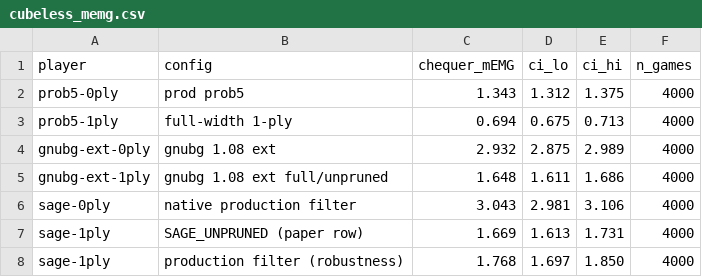
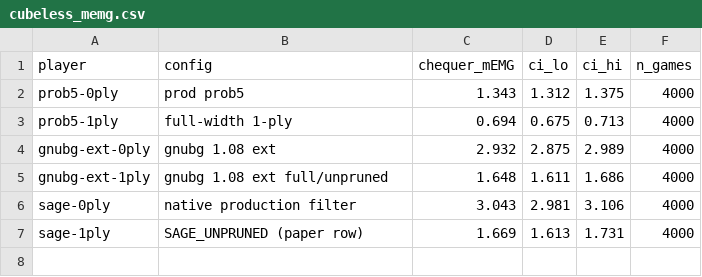
Before and after one commit to alexstrehl/backgammon-ai-engine, a CSV file: experiments/offline_analysis/cubeless_memg/cubeless_memg.csv, drawn as a sheet; the diff names each change by its address in the sheet, - before the commit and + after, or states it on an @@ line.

```diff
--- a/experiments/offline_analysis/cubeless_memg/cubeless_memg.csv
+++ b/experiments/offline_analysis/cubeless_memg/cubeless_memg.csv
-row 8: sage-1ply | production filter (robustness) | 1.768 | 1.697 | 1.850 | 4000
```
Also changed, not shown: experiments/head_to_head/results/h2h_cubeful_summary.csv, experiments/head_to_head/results/h2h_cubeless_summary.csv, 40 other files.
